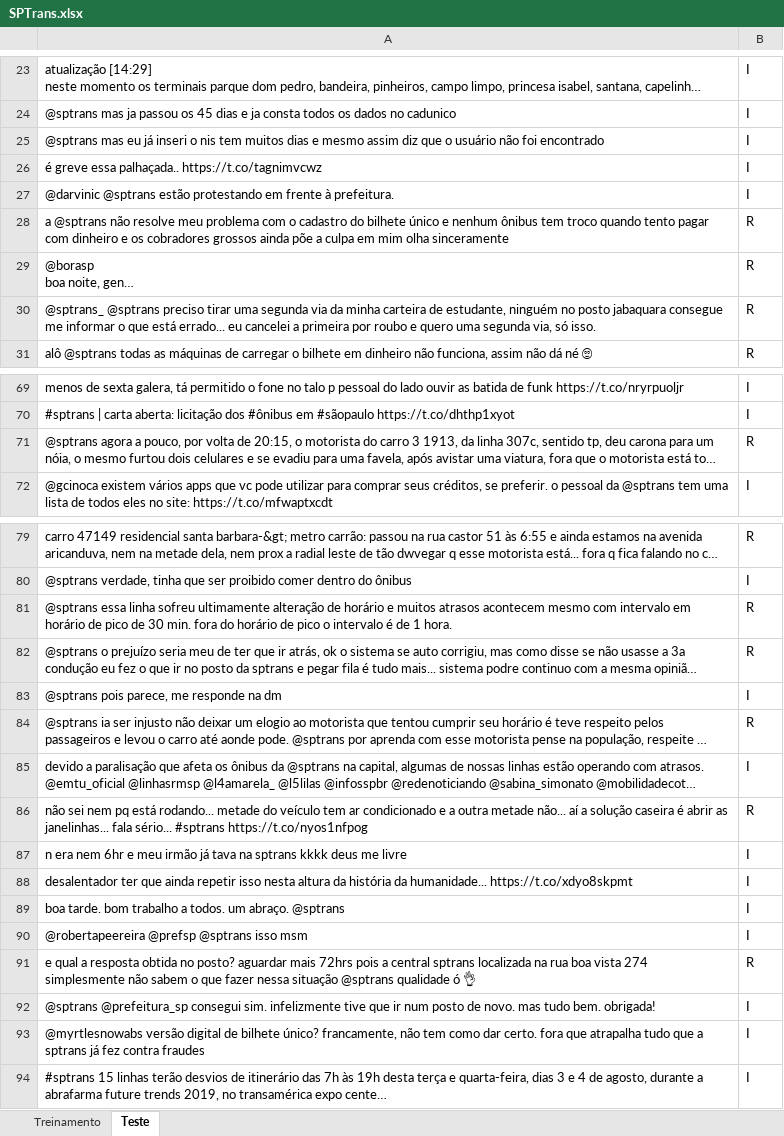
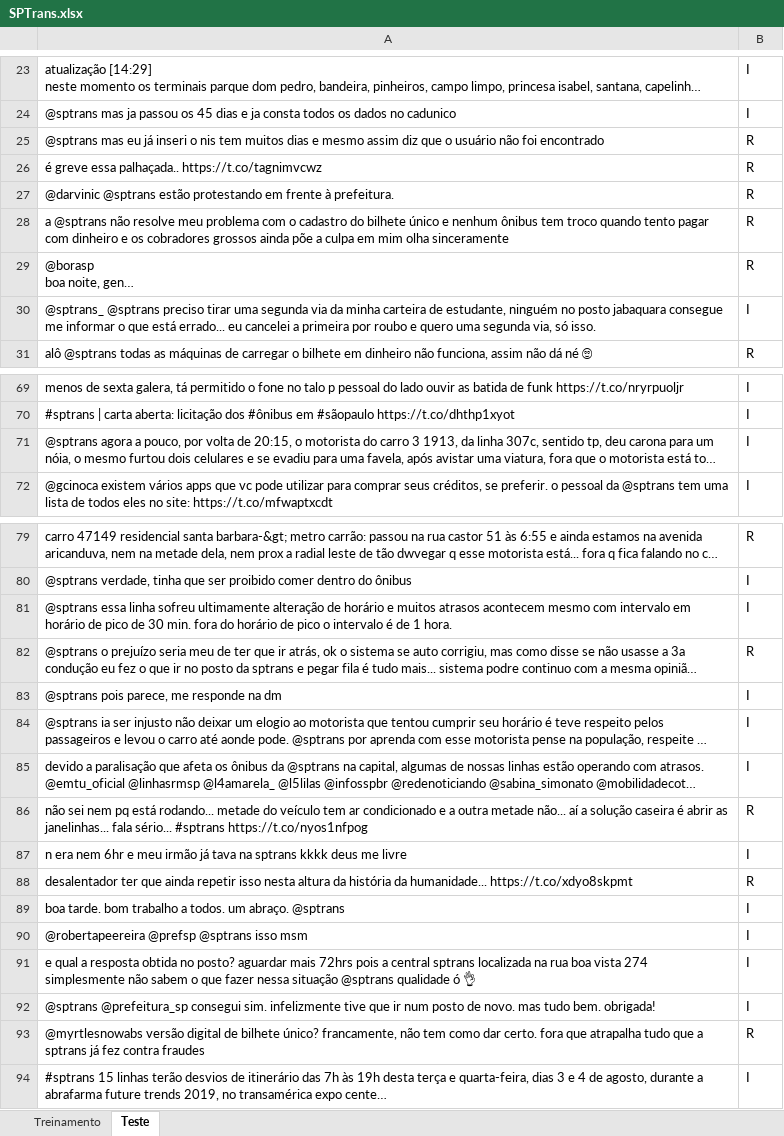
Before and after one commit to jpgianfaldoni/P2_CD19, an Excel workbook: SPTrans.xlsx, sheet Teste, drawn as a sheet; only a part is shown, gaps mark what is left out; long unchanged cells end in …; values as stored, in another font and other column widths than the file's, no borders; the diff covers the shown part only; the diff names each change by its address in the sheet, - before the commit and + after, or states it on an @@ line.

Commit message:
avaliei as 100 do teste

```diff
--- a/SPTrans.xlsx (sheet Teste)
+++ b/SPTrans.xlsx (sheet Teste)
-B25:B27: I
+B25:B27: R
-B30: R
+B30: I
-B71: R
+B71: I
-B81: R
+B81: I
-B84: R
+B84: I
-B88: I
+B88: R
-B91: R
+B91: I
-B93: I
+B93: R
```
Also changed, not shown: 12 edited cells elsewhere in this sheet, sheet Treinamento.
